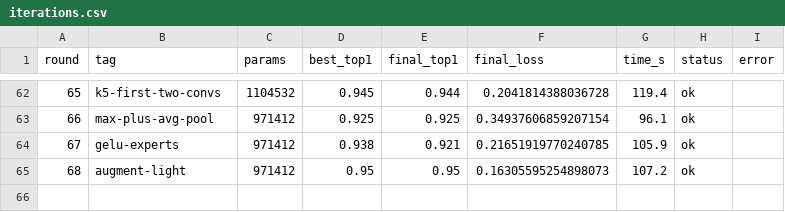
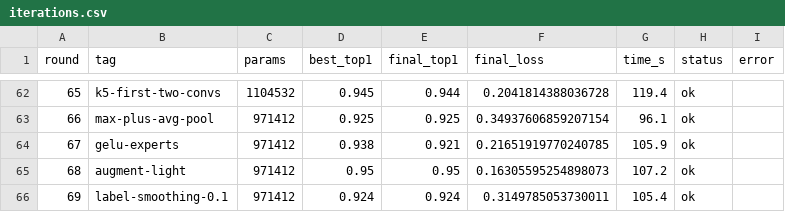
Before and after one commit to G-reen-vibe/bitforge, a CSV file: results/iterations.csv, drawn as a sheet; only a part is shown, gaps mark what is left out.

Commit message:
Iter r69: label smoothing 0.1 (top1 0.924, regression)
Label smoothing hurts — binarization already provides enough regularization.

```diff
--- a/results/iterations.csv
+++ b/results/iterations.csv
@@ -65 +65,2 @@ round,tag,params,best_top1,final_top1,final_loss,time_s,status,error
 68,augment-light,971412,0.95,0.95,0.16305595254898073,107.2,ok,
+69,label-smoothing-0.1,971412,0.924,0.924,0.3149785053730011,105.4,ok,
```
